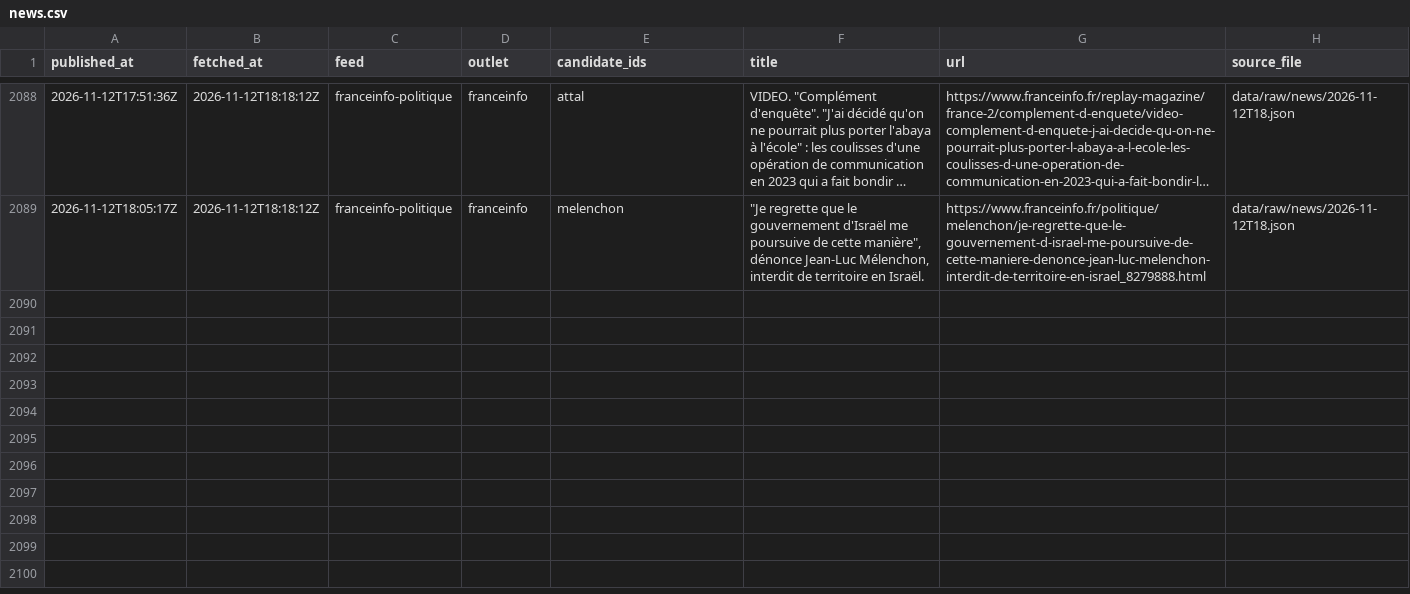
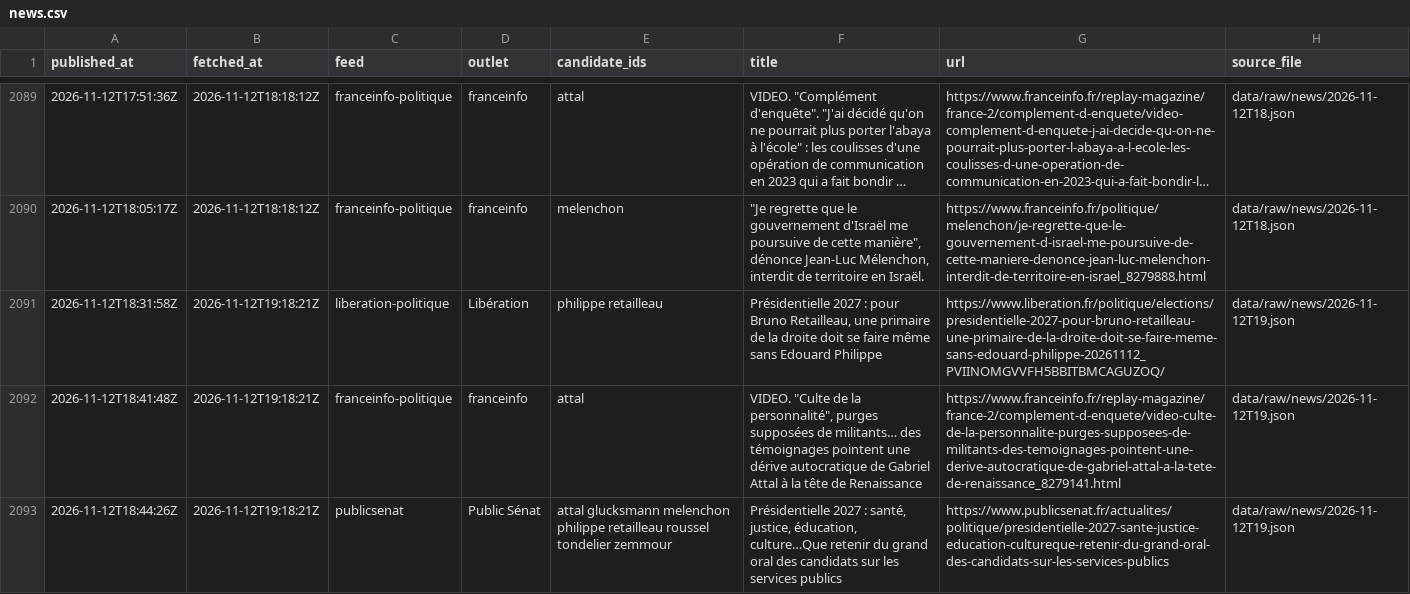
Before and after one commit to Hebilicious/fr2027-forecaster, a CSV file: data/clean/news.csv, drawn as a sheet; only a part is shown, gaps mark what is left out; long unchanged cells end in …; the diff covers the shown part only.

```diff
--- a/data/clean/news.csv
+++ b/data/clean/news.csv
@@ -2089 +2090,4 @@ published_at,fetched_at,feed,outlet,candidate_ids,title,url,source_file
 2026-11-12T18:05:17Z,2026-11-12T18:18:12Z,franceinfo-politique,franceinfo,melenchon,"""Je regrette que le gouvernement d'Israël me poursuive de cette manière"", dénonce Jean-Luc Mélenchon, interdit de territoire en Israël.",https://www.franceinfo.fr/politique/melenchon/je-regrette-que-le-gouvernement-d-israel-me-poursuive-de-cette-maniere-denonce-jean-luc-melenchon-interdit-de-territoire-en-israel_8279888.html,data/raw/news/2026-11-12T18.json
+2026-11-12T18:31:58Z,2026-11-12T19:18:21Z,liberation-politique,Libération,philippe retailleau,"Présidentielle 2027 : pour Bruno Retailleau, une primaire de la droite doit se faire même sans Edouard Philippe",https://www.liberation.fr/politique/elections/presidentielle-2027-pour-bruno-retailleau-une-primaire-de-la-droite-doit-se-faire-meme-sans-edouard-philippe-20261112_PVIINOMGVVFH5BBITBMCAGUZOQ/,data/raw/news/2026-11-12T19.json
+2026-11-12T18:41:48Z,2026-11-12T19:18:21Z,franceinfo-politique,franceinfo,attal,"VIDEO. ""Culte de la personnalité"", purges supposées de militants… des témoignages pointent une dérive autocratique de Gabriel Attal à la tête de Renaissance",https://www.franceinfo.fr/replay-magazine/france-2/complement-d-enquete/video-culte-de-la-personnalite-purges-supposees-de-militants-des-temoignages-pointent-une-derive-autocratique-de-gabriel-attal-a-la-tete-de-renaissance_8279141.html,data/raw/news/2026-11-12T19.json
+2026-11-12T18:44:26Z,2026-11-12T19:18:21Z,publicsenat,Public Sénat,attal glucksmann melenchon philippe retailleau roussel tondelier zemmour,"Présidentielle 2027 : santé, justice, éducation, culture…Que retenir du grand oral des candidats sur les services publics",https://www.publicsenat.fr/actualites/politique/presidentielle-2027-sante-justice-education-cultureque-retenir-du-grand-oral-des-candidats-sur-les-services-publics,data/raw/news/2026-11-12T19.json
```
Also changed, not shown: 4 added rows elsewhere in this file, 5 other files.
